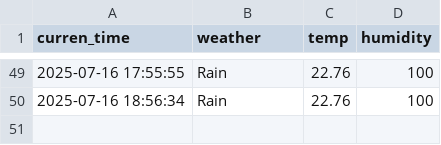
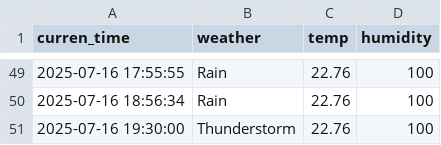
Before and after one commit to EunbinRoh/Seoul_weather_5m, a CSV file: seoul_weather.csv, drawn as a sheet; only a part is shown, gaps mark what is left out.

```diff
--- a/seoul_weather.csv
+++ b/seoul_weather.csv
@@ -50 +50,2 @@ curren_time,weather,temp,humidity
 2025-07-16 18:56:34,Rain,22.76,100
+2025-07-16 19:30:00,Thunderstorm,22.76,100
```
